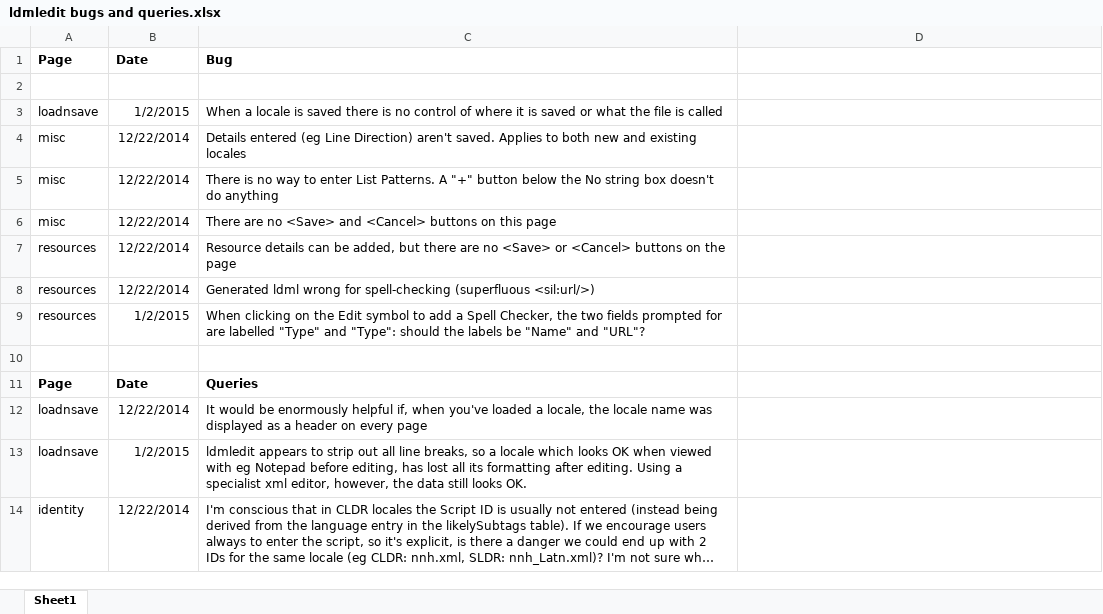
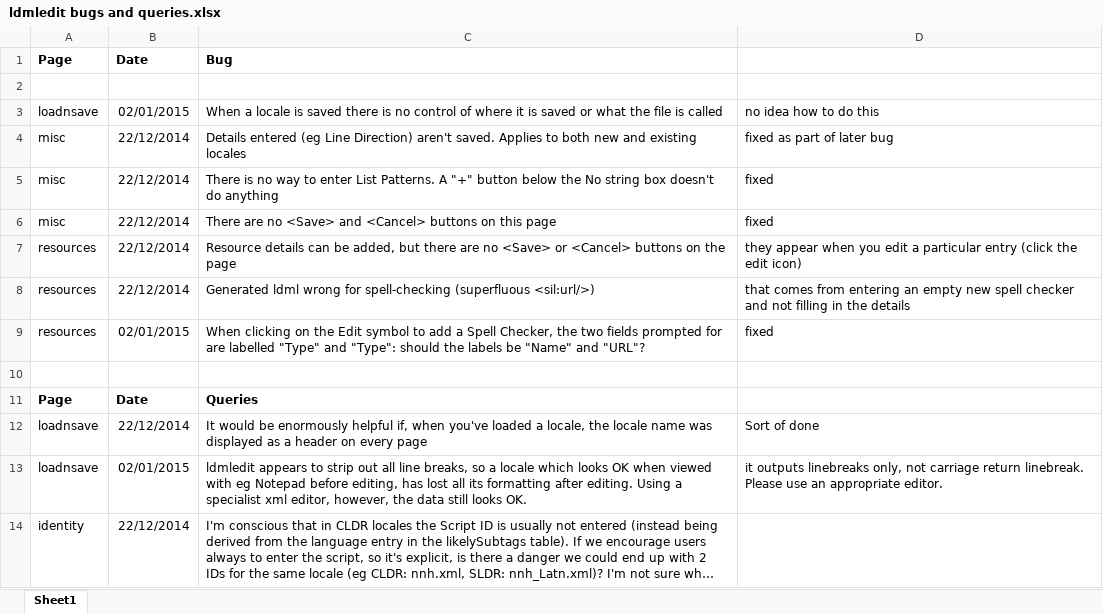
Before and after one commit to silnrsi/sldr, an Excel workbook: editor/ldmledit bugs and queries.xlsx, sheet Sheet1, drawn as a sheet; long unchanged cells end in …; values as stored, in another font and other column widths than the file's, no borders; charts and pictures not drawn; the diff names each change by its address in the sheet, - before the commit and + after, or states it on an @@ line.

```diff
--- a/editor/ldmledit bugs and queries.xlsx (sheet Sheet1)
+++ b/editor/ldmledit bugs and queries.xlsx (sheet Sheet1)
-B3 (Date): 1/2/2015
+B3 (Date): 02/01/2015
-D3: (empty)
+D3: no idea how to do this
-B4:B8 (Date): 12/22/2014
+B4:B8 (Date): 22/12/2014
-D4: (empty)
+D4: fixed as part of later bug
-D5:D6: (empty)
+D5:D6: fixed
-D7: (empty)
+D7: they appear when you edit a particular entry (click the edit icon)
-D8: (empty)
+D8: that comes from entering an empty new spell checker and not filling in the details
-B9 (Date): 1/2/2015
+B9 (Date): 02/01/2015
-D9: (empty)
+D9: fixed
-B12 (Date): 12/22/2014
+B12 (Date): 22/12/2014
-D12: (empty)
+D12: Sort of done
-B13 (Date): 1/2/2015
+B13 (Date): 02/01/2015
-D13: (empty)
+D13: it outputs linebreaks only, not carriage return linebreak. Please use an appropriate editor.
-B14 (Date): 12/22/2014
+B14 (Date): 22/12/2014
```
Also changed, not shown: charts or pictures, 5 other files.
